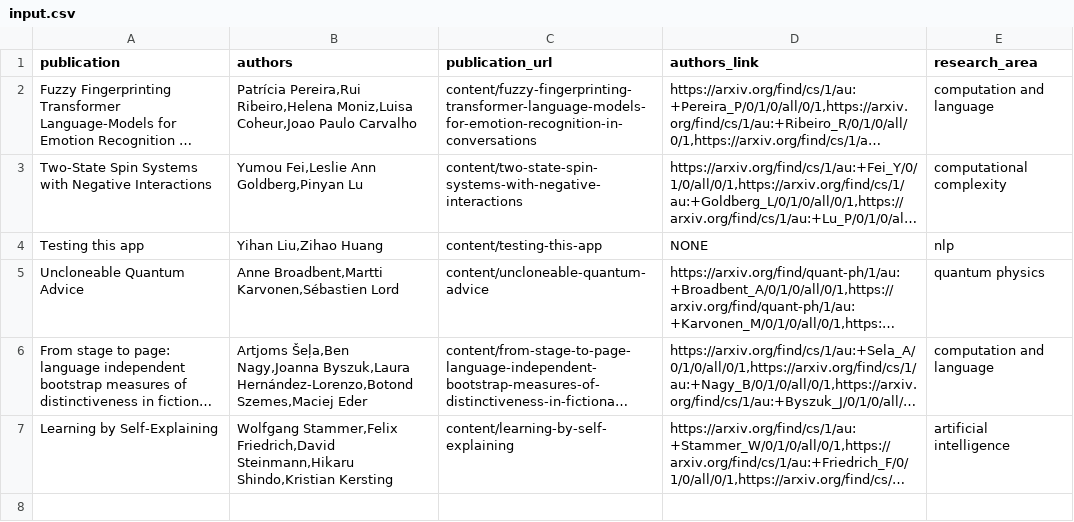
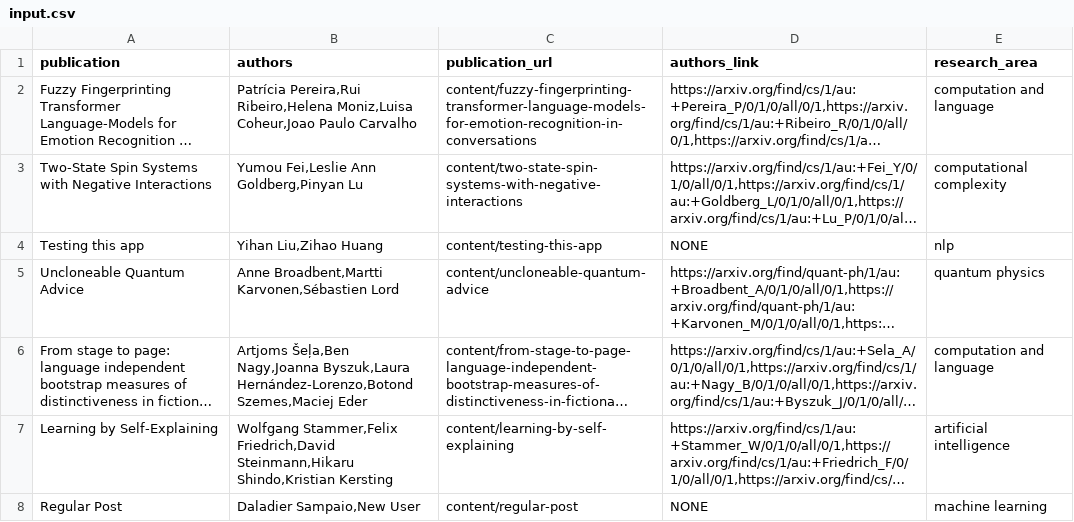
Before and after one commit to PracticeOrientedAICDT/pro_ai_hub, a CSV file: input.csv, drawn as a sheet; long unchanged cells end in …; the diff names each change by its address in the sheet, - before the commit and + after, or states it on an @@ line.

Commit message:
Add new files at content/regular-post

```diff
--- a/input.csv
+++ b/input.csv
+row 8: Regular Post | Daladier Sampaio,New User | content/regular-post | NONE | machine learning
```
Also changed, not shown: 1 other file.
